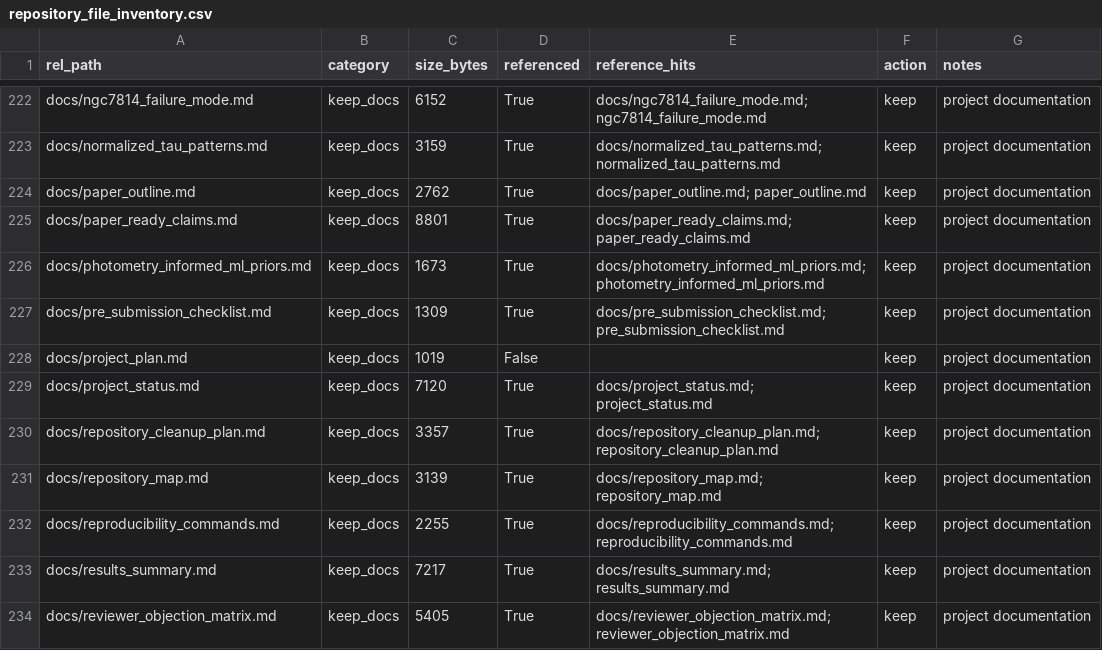
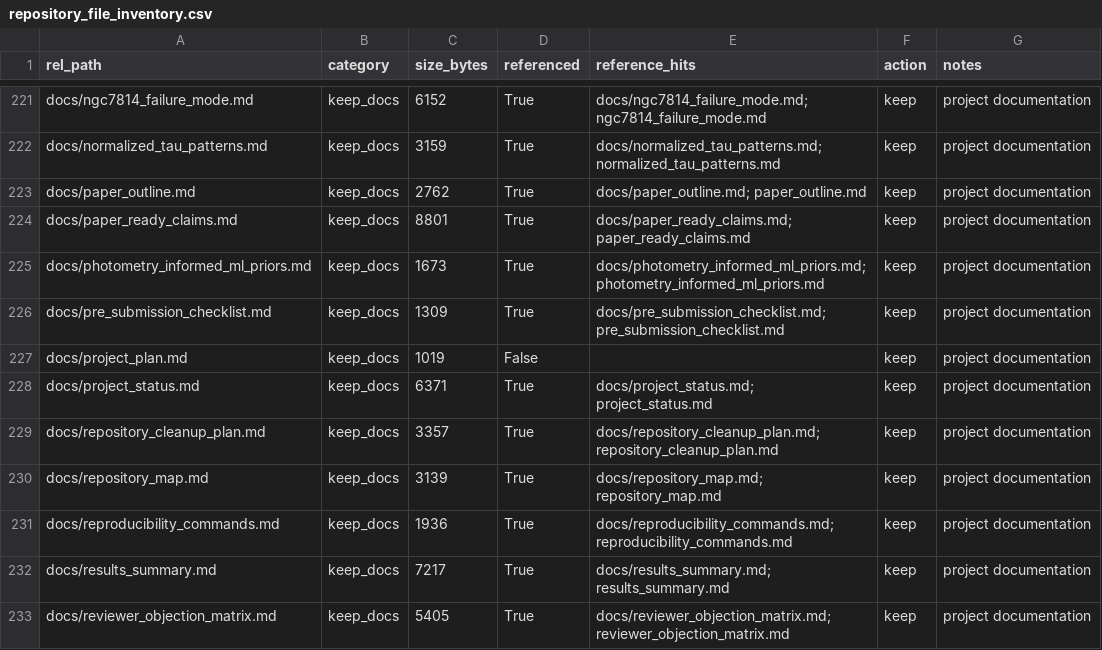
Before and after one commit to bahman2017/tdf-galaxy-tau-benchmark, a CSV file: outputs/tables/repository_file_inventory.csv, drawn as a sheet; only a part is shown, gaps mark what is left out; the diff covers the shown part only.

```diff
--- a/outputs/tables/repository_file_inventory.csv
+++ b/outputs/tables/repository_file_inventory.csv
@@ -228,6 +227,6 @@ docs/pre_submission_checklist.md,keep_docs,1309,True,docs/pre_submission_checkli
 docs/project_plan.md,keep_docs,1019,False,,keep,project documentation
-docs/project_status.md,keep_docs,7120,True,docs/project_status.md; project_status.md,keep,project documentation
+docs/project_status.md,keep_docs,6371,True,docs/project_status.md; project_status.md,keep,project documentation
 docs/repository_cleanup_plan.md,keep_docs,3357,True,docs/repository_cleanup_plan.md; repository_cleanup_plan.md,keep,project documentation
 docs/repository_map.md,keep_docs,3139,True,docs/repository_map.md; repository_map.md,keep,project documentation
-docs/reproducibility_commands.md,keep_docs,2255,True,docs/reproducibility_commands.md; reproducibility_commands.md,keep,project documentation
+docs/reproducibility_commands.md,keep_docs,1936,True,docs/reproducibility_commands.md; reproducibility_commands.md,keep,project documentation
 docs/results_summary.md,keep_docs,7217,True,docs/results_summary.md; results_summary.md,keep,project documentation
```
Also changed, not shown: 7 removed rows and 16 edited cells elsewhere in this file, outputs/tables/repository_cleanup_candidates.csv, 3 other files.
